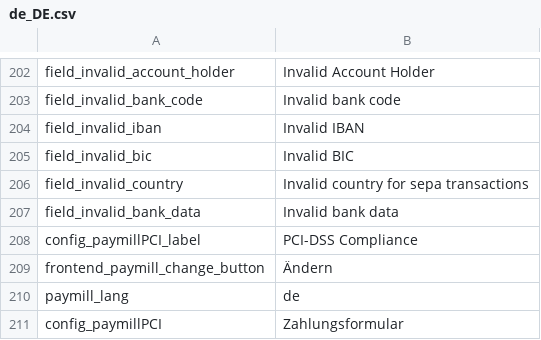
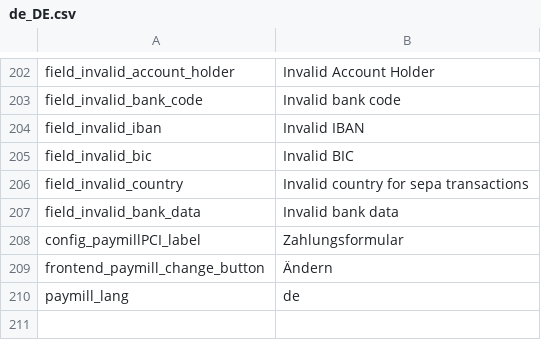
Before and after one commit to paymill/paymill-shopware, a CSV file: Frontend/PaymPaymentCreditcard/locale/de_DE.csv, drawn as a sheet; only a part is shown, gaps mark what is left out.

Commit message:
PSW-120 fixed Payment Form Config Translation

```diff
--- a/Frontend/PaymPaymentCreditcard/locale/de_DE.csv
+++ b/Frontend/PaymPaymentCreditcard/locale/de_DE.csv
@@ -207,5 +207,4 @@ field_invalid_country;"Invalid country for sepa transactions"
 field_invalid_bank_data;"Invalid bank data"
-config_paymillPCI_label;"PCI-DSS Compliance"
+config_paymillPCI_label;"Zahlungsformular"
 frontend_paymill_change_button;"Ändern"
 paymill_lang;"de"
-config_paymillPCI;"Zahlungsformular"
```
Also changed, not shown: Frontend/PaymPaymentCreditcard/locale/en_GB.csv, Frontend/PaymPaymentCreditcard/locale/es_ES.csv, 3 other files.
